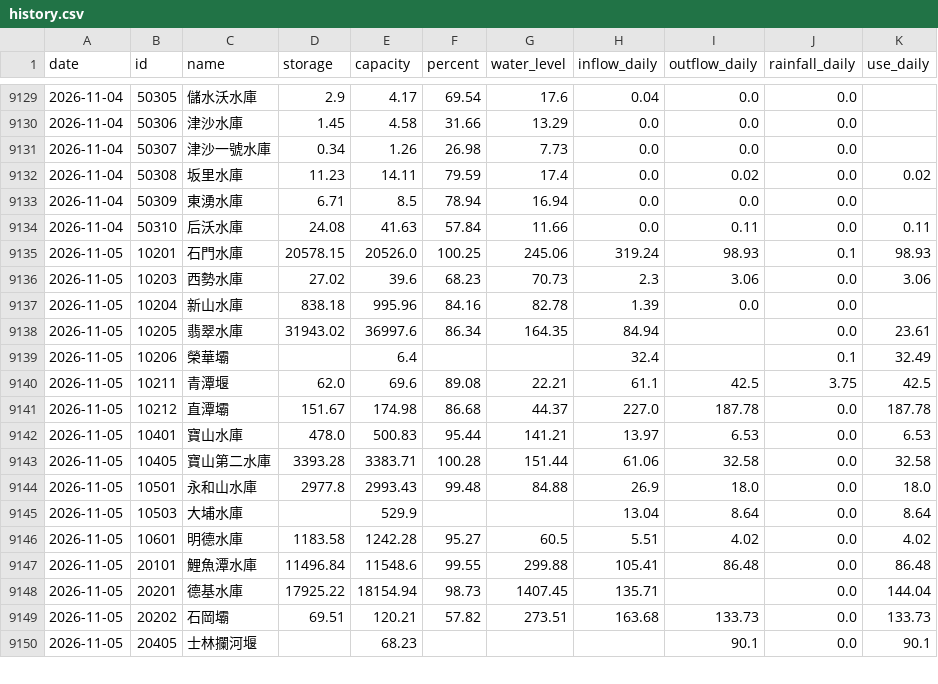
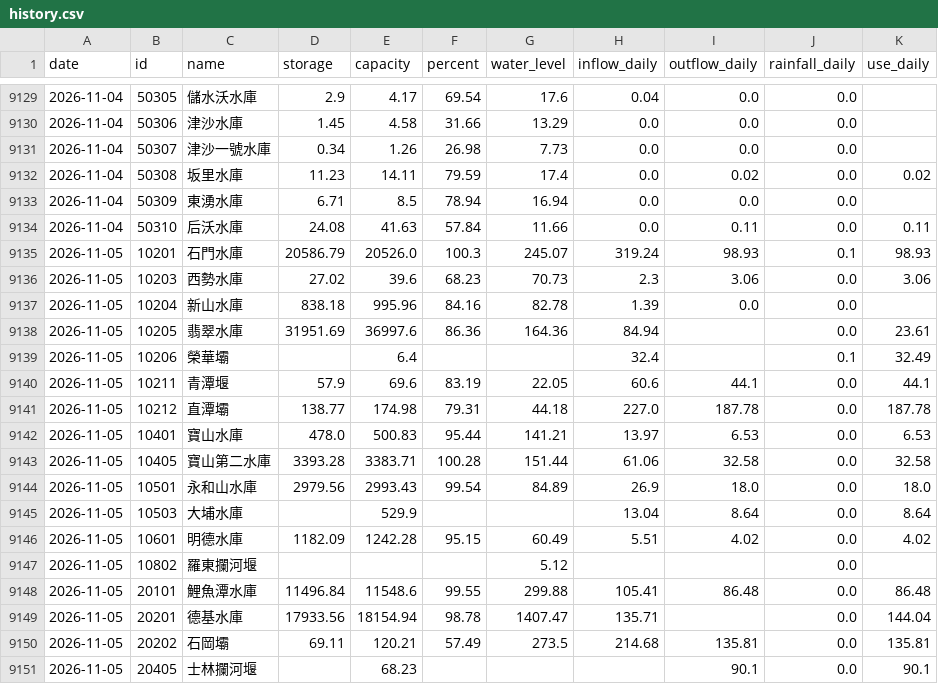
Before and after one commit to test21test21/taiwan-reservoir, a CSV file: data/history.csv, drawn as a sheet; only a part is shown, gaps mark what is left out; the diff covers the shown part only.

```diff
--- a/data/history.csv
+++ b/data/history.csv
@@ -9134,17 +9134,18 @@ date,id,name,storage,capacity,percent,water_level,inflow_daily,outflow_daily,rai
 2026-11-04,50310,后沃水庫,24.08,41.63,57.84,11.66,0.0,0.11,0.0,0.11
-2026-11-05,10201,石門水庫,20578.15,20526.0,100.25,245.06,319.24,98.93,0.1,98.93
+2026-11-05,10201,石門水庫,20586.79,20526.0,100.3,245.07,319.24,98.93,0.1,98.93
 2026-11-05,10203,西勢水庫,27.02,39.6,68.23,70.73,2.3,3.06,0.0,3.06
 2026-11-05,10204,新山水庫,838.18,995.96,84.16,82.78,1.39,0.0,0.0,
-2026-11-05,10205,翡翠水庫,31943.02,36997.6,86.34,164.35,84.94,,0.0,23.61
+2026-11-05,10205,翡翠水庫,31951.69,36997.6,86.36,164.36,84.94,,0.0,23.61
 2026-11-05,10206,榮華壩,,6.4,,,32.4,,0.1,32.49
-2026-11-05,10211,青潭堰,62.0,69.6,89.08,22.21,61.1,42.5,3.75,42.5
-2026-11-05,10212,直潭壩,151.67,174.98,86.68,44.37,227.0,187.78,0.0,187.78
+2026-11-05,10211,青潭堰,57.9,69.6,83.19,22.05,60.6,44.1,0.0,44.1
+2026-11-05,10212,直潭壩,138.77,174.98,79.31,44.18,227.0,187.78,0.0,187.78
 2026-11-05,10401,寶山水庫,478.0,500.83,95.44,141.21,13.97,6.53,0.0,6.53
 2026-11-05,10405,寶山第二水庫,3393.28,3383.71,100.28,151.44,61.06,32.58,0.0,32.58
-2026-11-05,10501,永和山水庫,2977.8,2993.43,99.48,84.88,26.9,18.0,0.0,18.0
+2026-11-05,10501,永和山水庫,2979.56,2993.43,99.54,84.89,26.9,18.0,0.0,18.0
 2026-11-05,10503,大埔水庫,,529.9,,,13.04,8.64,0.0,8.64
-2026-11-05,10601,明德水庫,1183.58,1242.28,95.27,60.5,5.51,4.02,0.0,4.02
+2026-11-05,10601,明德水庫,1182.09,1242.28,95.15,60.49,5.51,4.02,0.0,4.02
+2026-11-05,10802,羅東攔河堰,,,,5.12,,,0.0,
 2026-11-05,20101,鯉魚潭水庫,11496.84,11548.6,99.55,299.88,105.41,86.48,0.0,86.48
-2026-11-05,20201,德基水庫,17925.22,18154.94,98.73,1407.45,135.71,,0.0,144.04
-2026-11-05,20202,石岡壩,69.51,120.21,57.82,273.51,163.68,133.73,0.0,133.73
+2026-11-05,20201,德基水庫,17933.56,18154.94,98.78,1407.47,135.71,,0.0,144.04
+2026-11-05,20202,石岡壩,69.11,120.21,57.49,273.5,214.68,135.81,0.0,135.81
 2026-11-05,20405,士林攔河堰,,68.23,,,,90.1,0.0,90.1
```
Also changed, not shown: 69 edited cells elsewhere in this file, data/power/forecast.csv, data/power/hourly/2026-11.csv, 4 other files.
